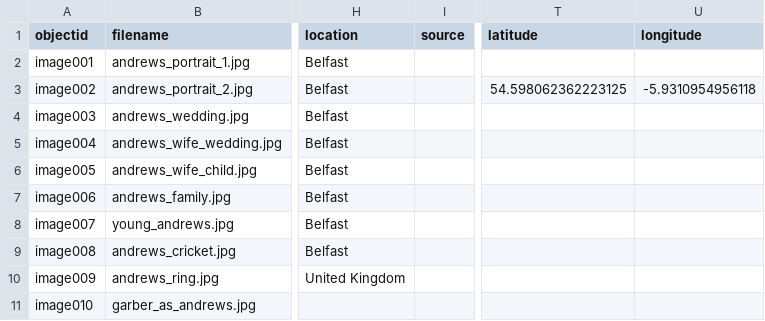
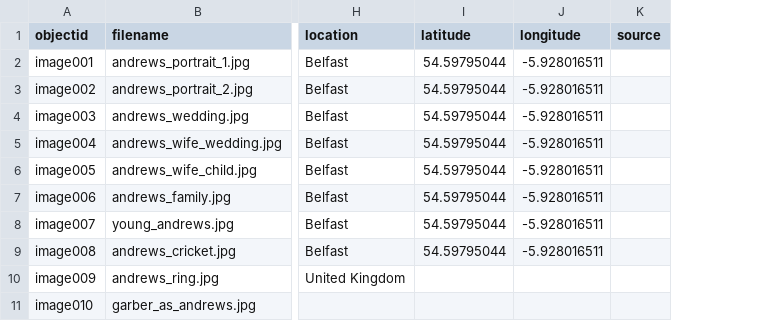
Before and after one commit to cglisko/thomas-andrews-shipbuilder, a CSV file: _data/mrandrews.csv, drawn as a sheet; only a part is shown, gaps mark what is left out; removed rows and columns are numbered as before the commit, all else as after; the diff covers the shown part only; the diff names each change by its address in the sheet, - before the commit and + after, or states it on an @@ line.

```diff
--- a/_data/mrandrews.csv
+++ b/_data/mrandrews.csv
+column I (latitude), rows 2-9: all 54.59795044
+column J (longitude), rows 2-9: all -5.928016511
-column T (latitude), row 3: 54.598062362223125
-column U (longitude), row 3: -5.9310954956118
```
Also changed, not shown: 3 added rows and 2 edited cells elsewhere in this file, objects/object_list.csv, 11 other files.
